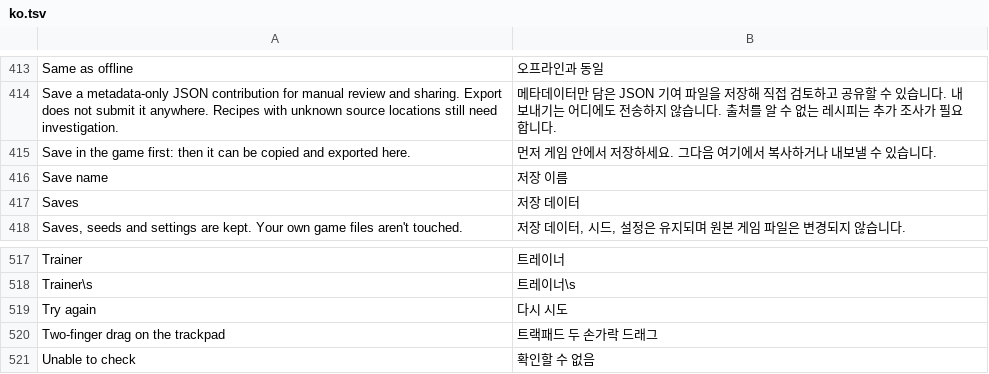
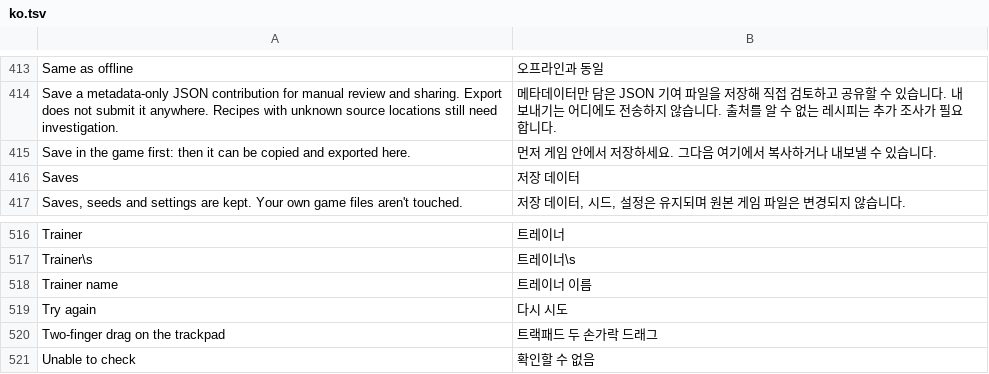
Before and after one commit to lucabravi/MonZaMac, a TSV file: i18n/catalog/ko.tsv, drawn as a sheet; only a part is shown, gaps mark what is left out; removed rows and columns are numbered as before the commit, all else as after; the diff names each change by its address in the sheet, - before the commit and + after, or states it on an @@ line.

```diff
--- a/i18n/catalog/ko.tsv
+++ b/i18n/catalog/ko.tsv
-row 416: Save name | 저장 이름
+row 518: Trainer name | 트레이너 이름
```
Also changed, not shown: i18n/catalog/en.tsv, i18n/catalog/ja.tsv, 10 other files.
